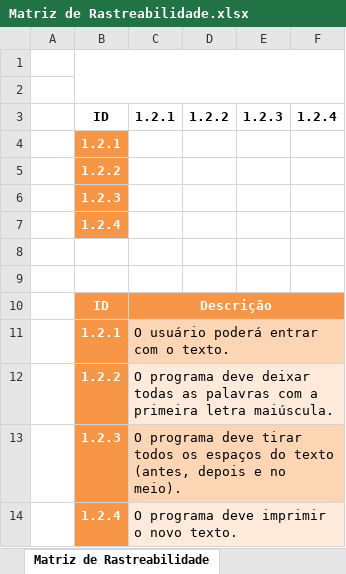
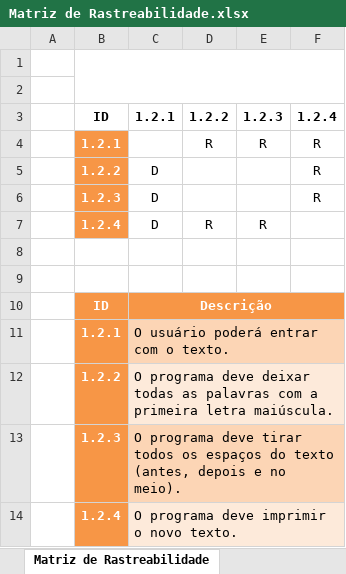
Before and after one commit to bornia/SI304, an Excel workbook: Matriz de Rastreabilidade.xlsx, sheet Matriz de Rastreabilidade, drawn as a sheet; values as stored, in another font and other column widths than the file's, no borders; table styles not drawn; removed rows and columns are numbered as before the commit, all else as after; the diff names each change by its address in the sheet, - before the commit and + after, or states it on an @@ line.

Commit message:
Matriz de Rastreabilidade

```diff
--- a/Matriz de Rastreabilidade.xlsx (sheet Matriz de Rastreabilidade)
+++ b/Matriz de Rastreabilidade.xlsx (sheet Matriz de Rastreabilidade)
-row 4:  | 1.2.1
-row 5:  | 1.2.2
-row 6:  | 1.2.3
-row 7:  | 1.2.4
+row 4:  | 1.2.1 |  | R | R | R
+row 5:  | 1.2.2 | D |  |  | R
+row 6:  | 1.2.3 | D |  |  | R
+row 7:  | 1.2.4 | D | R | R
```
